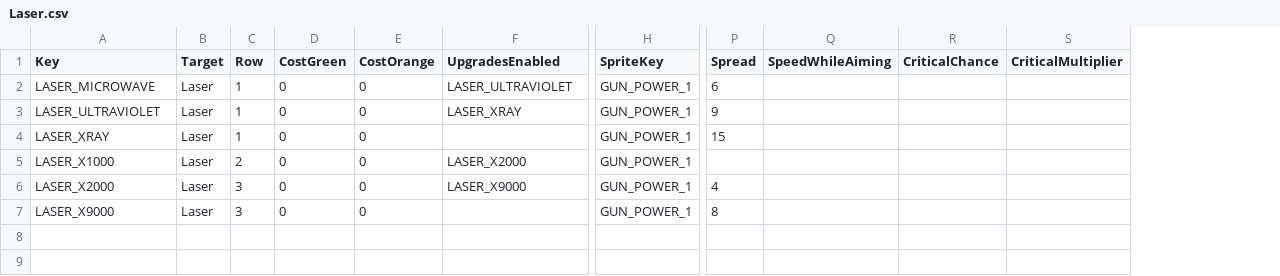
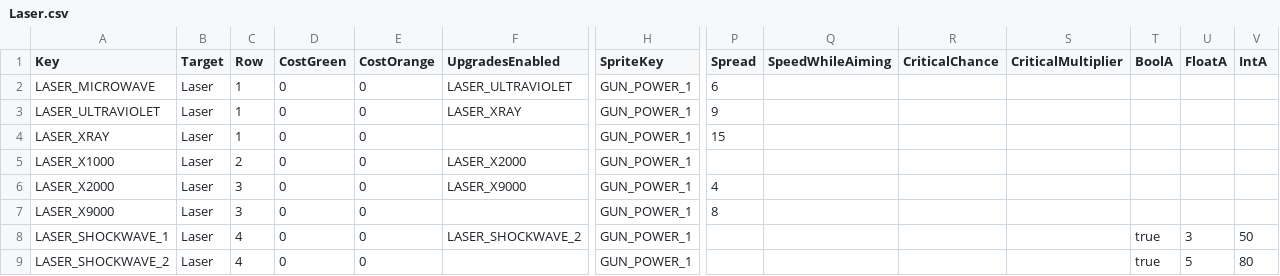
Before and after one commit to XavierClavel/SpaceSurvivorOrbital, a CSV file: Assets/Data/Upgrades/Laser.csv, drawn as a sheet; only a part is shown, gaps mark what is left out; rows hold the shown columns only; the diff names each change by its address in the sheet, - before the commit and + after, or states it on an @@ line.

Commit message:
laser shockwave connected to upgrade system

```diff
--- a/Assets/Data/Upgrades/Laser.csv
+++ b/Assets/Data/Upgrades/Laser.csv
+column T (BoolA), empty
+column U (FloatA), empty
+column V (IntA), empty
+row 8: LASER_SHOCKWAVE_1 | Laser | 4 | 0 | 0 | LASER_SHOCKWAVE_2 | GUN_POWER_1 |  |  |  |  | true | 3 | 50
+row 9: LASER_SHOCKWAVE_2 | Laser | 4 | 0 | 0 |  | GUN_POWER_1 |  |  |  |  | true | 5 | 80
```
Also changed, not shown: 1 other file.
